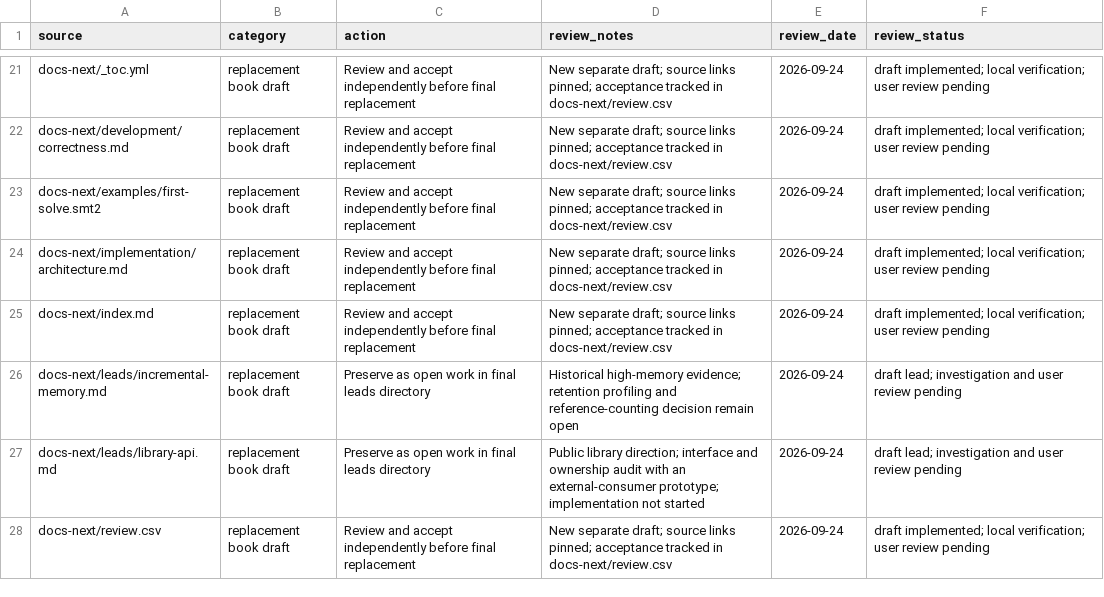
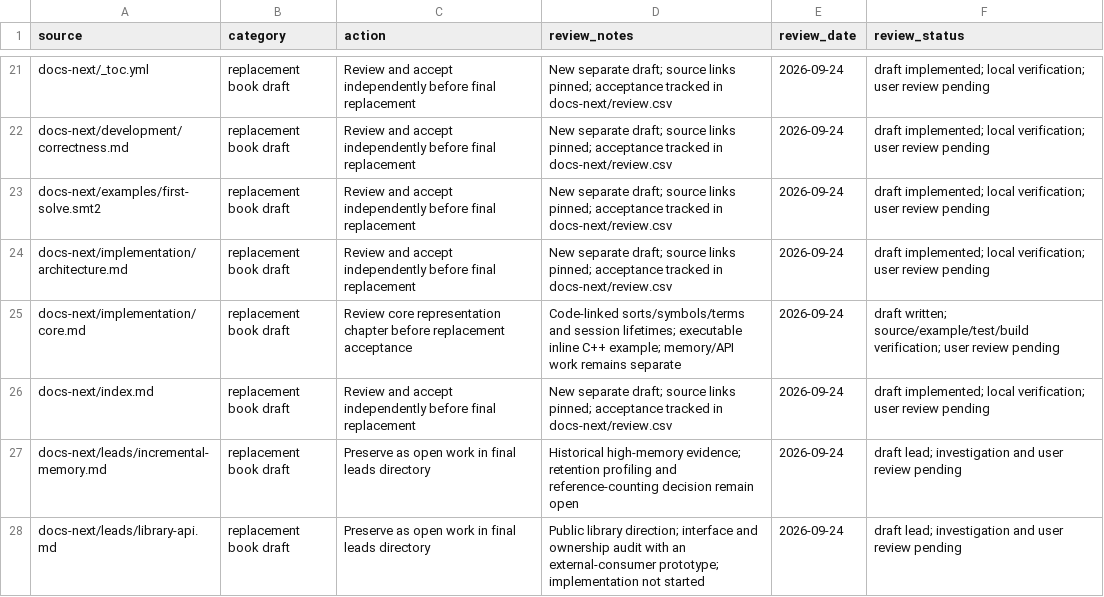
Before and after one commit to primo-solver/primo, a CSV file: docs/documentation-support-map.csv, drawn as a sheet; only a part is shown, gaps mark what is left out; the shorter side is filled out with more unchanged rows.

Commit message:
Draft code-linked core representation and ownership chapter

```diff
--- a/docs/documentation-support-map.csv
+++ b/docs/documentation-support-map.csv
@@ -24,2 +24,3 @@ docs-next/examples/first-solve.smt2,replacement book draft,Review and accept ind
 docs-next/implementation/architecture.md,replacement book draft,Review and accept independently before final replacement,New separate draft; source links pinned; acceptance tracked in docs-next/review.csv,2026-09-24,draft implemented; local verification; user review pending
+docs-next/implementation/core.md,replacement book draft,Review core representation chapter before replacement acceptance,Code-linked sorts/symbols/terms and session lifetimes; executable inline C++ example; memory/API work remains separate,2026-09-24,draft written; source/example/test/build verification; user review pending
 docs-next/index.md,replacement book draft,Review and accept independently before final replacement,New separate draft; source links pinned; acceptance tracked in docs-next/review.csv,2026-09-24,draft implemented; local verification; user review pending
```
Also changed, not shown: docs-next/review.csv, docs/documentation-page-map.csv, 9 other files.
